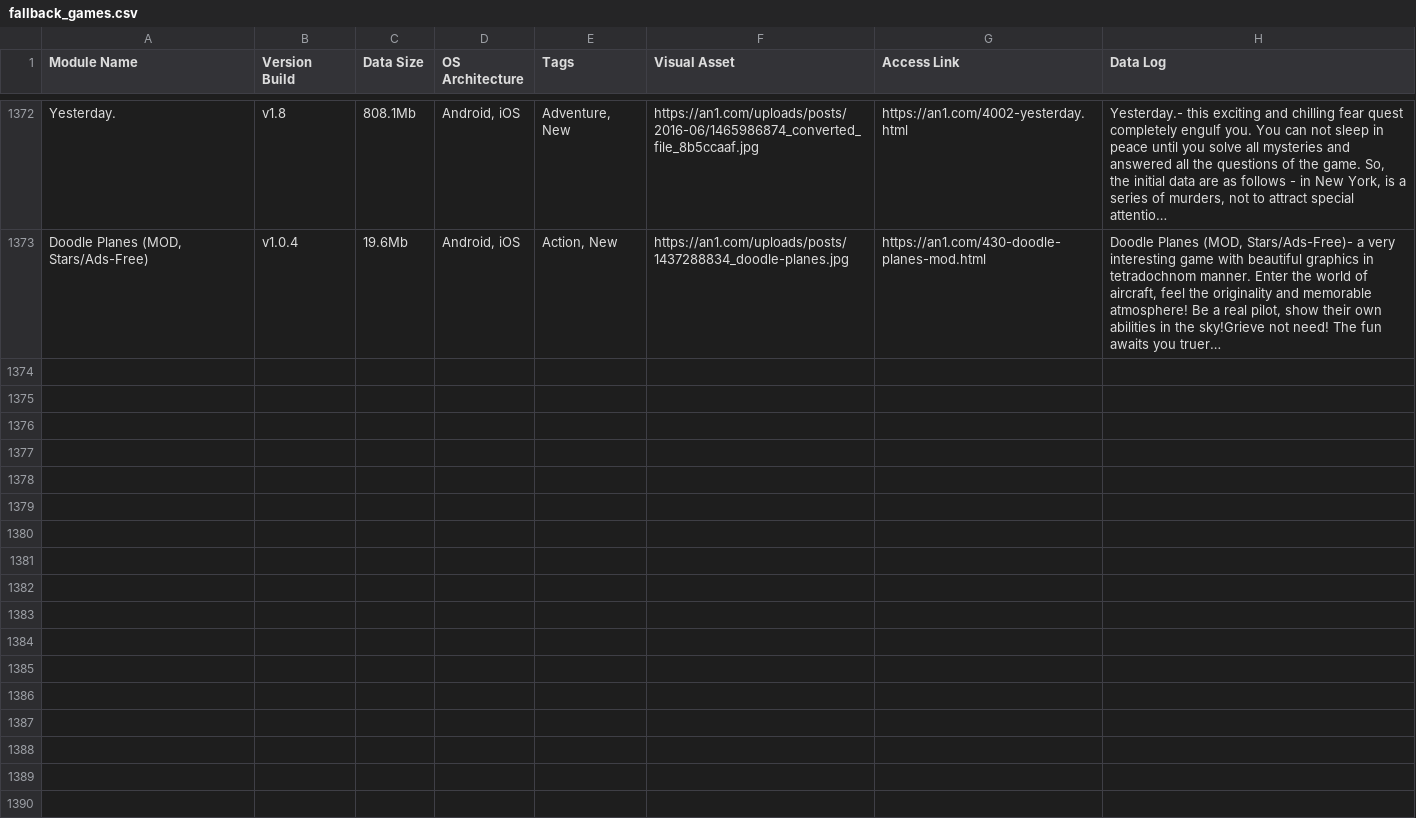
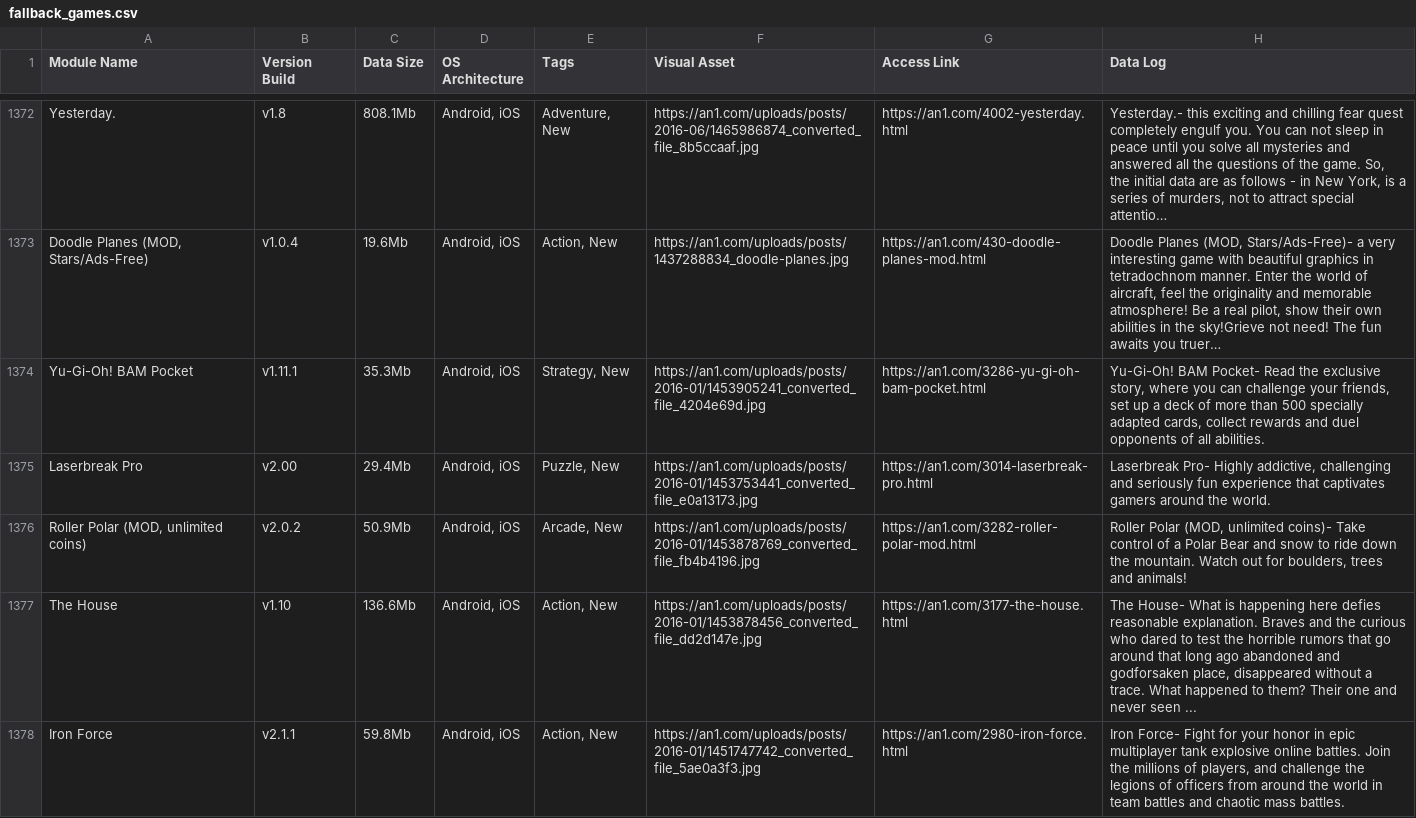
Before and after one commit to F1r0s/nexusgames, a CSV file: fallback_games.csv, drawn as a sheet; only a part is shown, gaps mark what is left out; the diff names each change by its address in the sheet, - before the commit and + after, or states it on an @@ line.

```diff
--- a/fallback_games.csv
+++ b/fallback_games.csv
+row 1374: Yu-Gi-Oh! BAM Pocket | v1.11.1 | 35.3Mb | Android, iOS | Strategy, New | https://an1.com/uploads/posts/2016-01/1453905241_converted_file_4204e69d.jpg | https://an1.com/3286-yu-gi-oh-bam-pocket.html | Yu-Gi-Oh! BAM Pocket- Read the exclusive story, where you can challenge your friends, set up a deck of more than 500 specially adapted cards, collect rewards and duel opponents of all abilities.
+row 1375: Laserbreak Pro | v2.00 | 29.4Mb | Android, iOS | Puzzle, New | https://an1.com/uploads/posts/2016-01/1453753441_converted_file_e0a13173.jpg | https://an1.com/3014-laserbreak-pro.html | Laserbreak Pro- Highly addictive, challenging and seriously fun experience that captivates gamers around the world.
+row 1376: Roller Polar (MOD, unlimited coins) | v2.0.2 | 50.9Mb | Android, iOS | Arcade, New | https://an1.com/uploads/posts/2016-01/1453878769_converted_file_fb4b4196.jpg | https://an1.com/3282-roller-polar-mod.html | Roller Polar (MOD, unlimited coins)- Take control of a Polar Bear and snow to ride down the mountain. Watch out for boulders, trees and animals!
+row 1377: The House | v1.10 | 136.6Mb | Android, iOS | Action, New | https://an1.com/uploads/posts/2016-01/1453878456_converted_file_dd2d147e.jpg | https://an1.com/3177-the-house.html | The House- What is happening here defies reasonable explanation. Braves and the curious who dared to test the horrible rumors that go around that long ago abandoned and godforsaken place, disappeared without a trace. What happened to them? Their one and never seen ...
+row 1378: Iron Force | v2.1.1 | 59.8Mb | Android, iOS | Action, New | https://an1.com/uploads/posts/2016-01/1451747742_converted_file_5ae0a3f3.jpg | https://an1.com/2980-iron-force.html | Iron Force- Fight for your honor in epic multiplayer tank explosive online battles. Join the millions of players, and challenge the legions of officers from around the world in team battles and chaotic mass battles.
```
Also changed, not shown: 1 other file.
